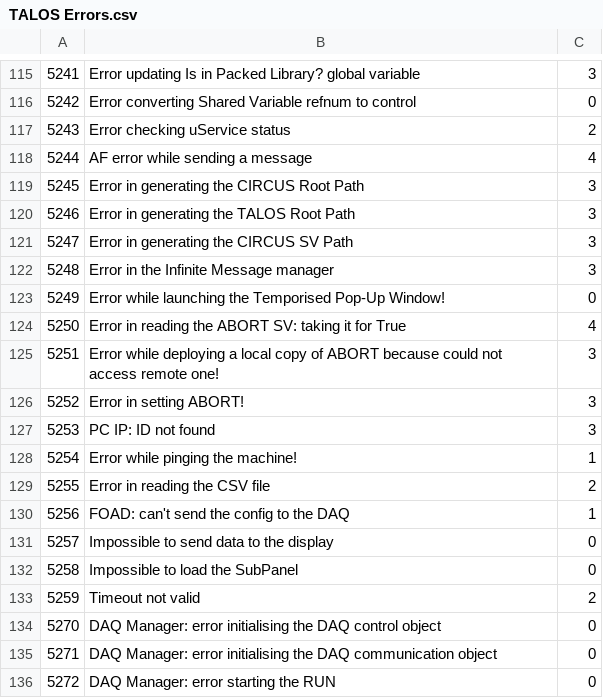
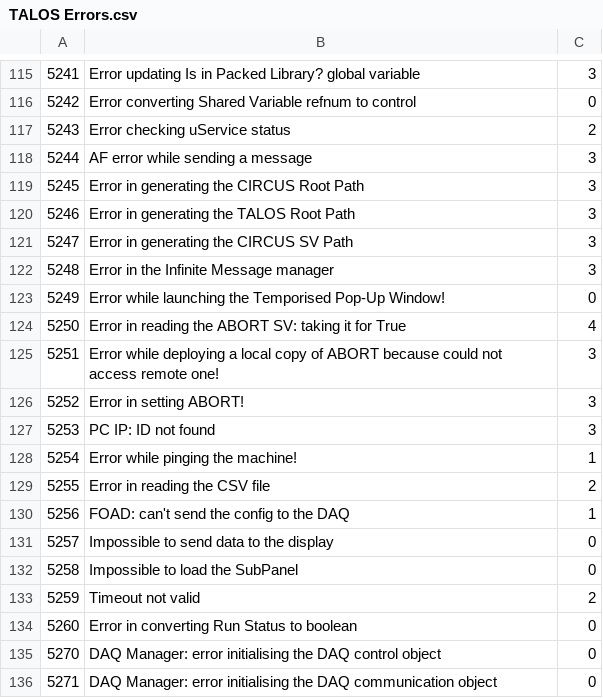
Before and after one commit to drvolpe/TALOS, a CSV file: talos/TALOS Errors.csv, drawn as a sheet; only a part is shown, gaps mark what is left out; the shorter side is filled out with more unchanged rows.

Commit message:
Added uSs exclusions and Run Status check into Run Config Update

```diff
--- a/talos/TALOS Errors.csv
+++ b/talos/TALOS Errors.csv
@@ -117,3 +117,3 @@
 5243,Error checking uService status,2
-5244,AF error while sending a message,4
+5244,AF error while sending a message,3
 5245,Error in generating the CIRCUS Root Path,3
@@ -133,2 +133,3 @@
 5259,Timeout not valid,2
+5260,Error in converting Run Status to boolean,0
 5270,DAQ Manager: error initialising the DAQ control object,0
```
Also changed, not shown: 10 other files.
